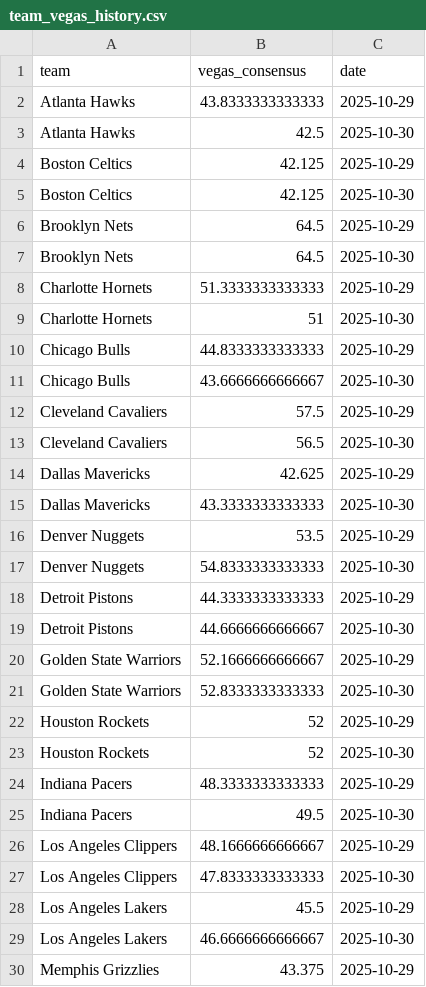
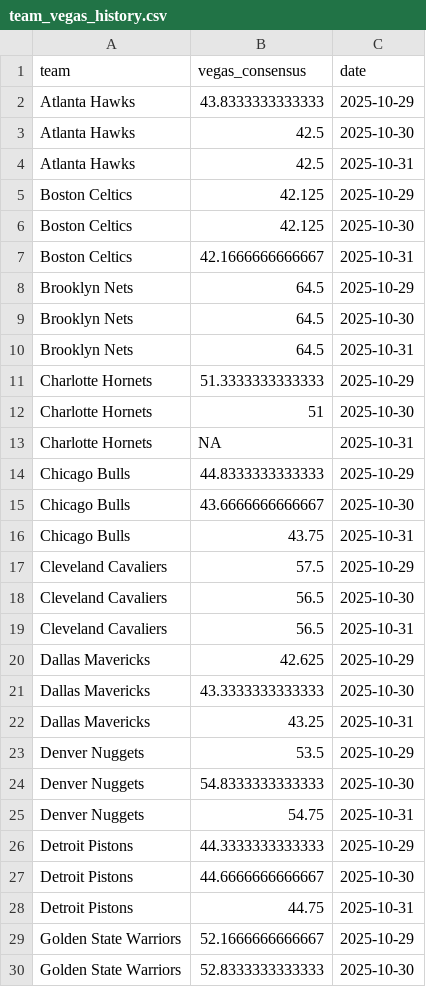
Before and after one commit to ejperez2/skins-standings, a CSV file: team_vegas_history.csv, drawn as a sheet; only a part is shown; the shorter side is filled out with more unchanged rows; the diff covers the shown part only.

```diff
--- a/team_vegas_history.csv
+++ b/team_vegas_history.csv
@@ -3,18 +3,27 @@
 "Atlanta Hawks",42.5,2025-10-30
+"Atlanta Hawks",42.5,2025-10-31
 "Boston Celtics",42.125,2025-10-29
 "Boston Celtics",42.125,2025-10-30
+"Boston Celtics",42.1666666666667,2025-10-31
 "Brooklyn Nets",64.5,2025-10-29
 "Brooklyn Nets",64.5,2025-10-30
+"Brooklyn Nets",64.5,2025-10-31
 "Charlotte Hornets",51.3333333333333,2025-10-29
 "Charlotte Hornets",51,2025-10-30
+"Charlotte Hornets",NA,2025-10-31
 "Chicago Bulls",44.8333333333333,2025-10-29
 "Chicago Bulls",43.6666666666667,2025-10-30
+"Chicago Bulls",43.75,2025-10-31
 "Cleveland Cavaliers",57.5,2025-10-29
 "Cleveland Cavaliers",56.5,2025-10-30
+"Cleveland Cavaliers",56.5,2025-10-31
 "Dallas Mavericks",42.625,2025-10-29
 "Dallas Mavericks",43.3333333333333,2025-10-30
+"Dallas Mavericks",43.25,2025-10-31
 "Denver Nuggets",53.5,2025-10-29
 "Denver Nuggets",54.8333333333333,2025-10-30
+"Denver Nuggets",54.75,2025-10-31
 "Detroit Pistons",44.3333333333333,2025-10-29
 "Detroit Pistons",44.6666666666667,2025-10-30
+"Detroit Pistons",44.75,2025-10-31
 "Golden State Warriors",52.1666666666667,2025-10-29
```
Also changed, not shown: 21 added rows elsewhere in this file, standings_history.csv, 2 other files.
